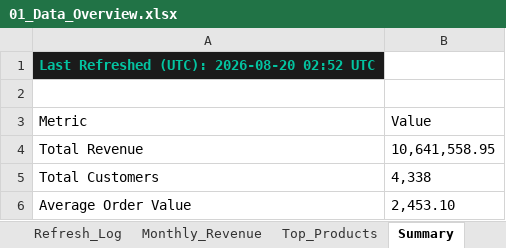
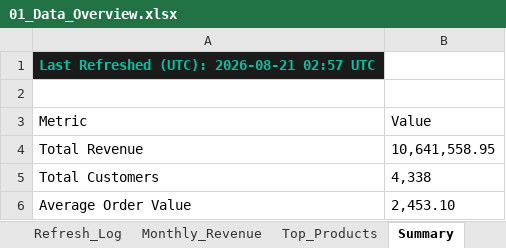
Before and after one commit to HuzeifKhan/Ecommerce-Finance-Analytics-Portfolio, an Excel workbook: 04_Excel/01_Data_Overview.xlsx, sheet Summary, drawn as a sheet; values as stored, in another font and other column widths than the file's, no borders; the diff names each change by its address in the sheet, - before the commit and + after, or states it on an @@ line.

```diff
--- a/04_Excel/01_Data_Overview.xlsx (sheet Summary)
+++ b/04_Excel/01_Data_Overview.xlsx (sheet Summary)
-A1 (Metric): Last Refreshed (UTC): 2026-08-20 02:52 UTC
+A1 (Metric): Last Refreshed (UTC): 2026-08-21 02:57 UTC
```
Also changed, not shown: sheet Top_Products, sheet Monthly_Revenue, sheet Columns, sheet Data_Quality, sheet Refresh_Log, 04_Excel/Dashboard_Notes.xlsx, 04_Excel/KPI_Snapshot.xlsx, 2 other files.
